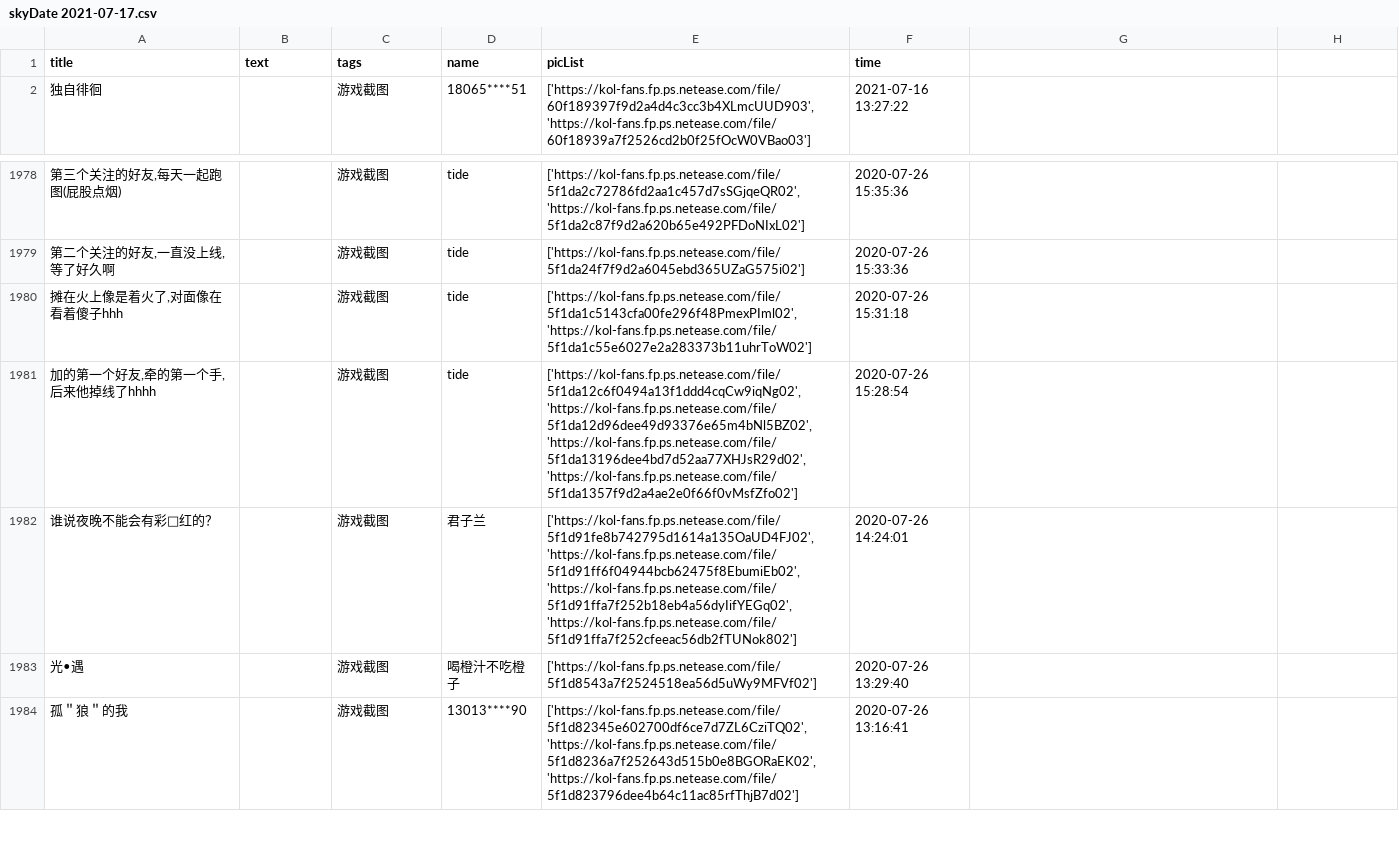
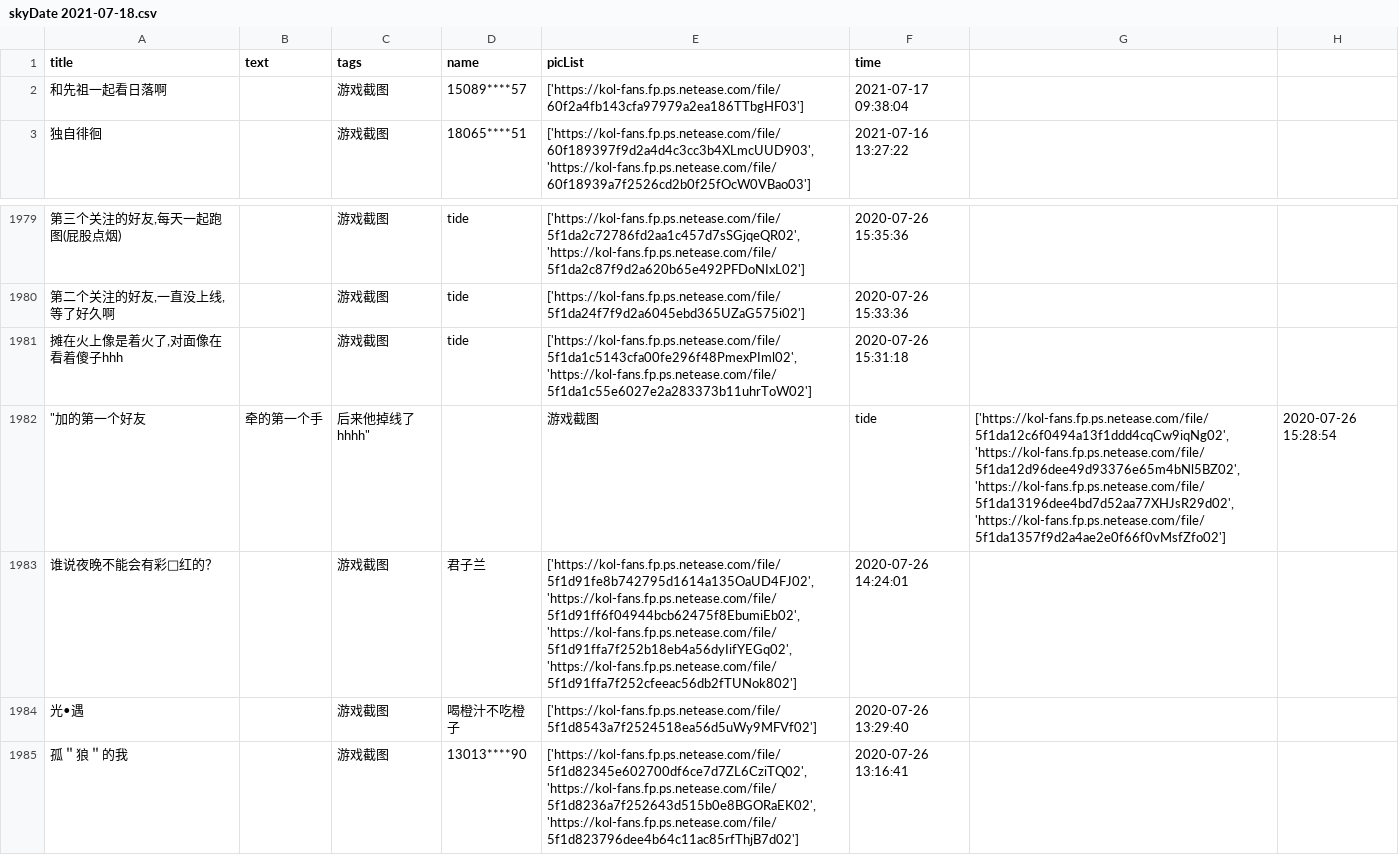
Before and after one commit to WhaleFell/skyData, a CSV file: skyDate 2021-07-18.csv (was skyDate 2021-07-17.csv), drawn as a sheet; only a part is shown, gaps mark what is left out; removed rows and columns are numbered as before the commit, all else as after; the diff names each change by its address in the sheet, - before the commit and + after, or states it on an @@ line.

```diff
--- a/skyDate 2021-07-17.csv
+++ b/skyDate 2021-07-18.csv
+row 2: 和先祖一起看日落啊 |  | 游戏截图 | 15089****57 | ['https://kol-fans.fp.ps.netease.com/file/60f2a4fb143cfa97979a2ea186TTbgHF03'] | 2021-07-17 09:38:04
-row 1981: 加的第一个好友,牵的第一个手,后来他掉线了hhhh |  | 游戏截图 | tide | ['https://kol-fans.fp.ps.netease.com/file/5f1da12c6f0494a13f1ddd4cqCw9iqNg02', 'https://kol-fans.fp.ps.netease.com/file/5f1da12d96dee49d93376e65m4bNl5BZ02', 'https://kol-fans.fp.ps.netease.com/file/5f1da13196dee4bd7d52aa77XHJsR29d02', 'https://kol-fans.fp.ps.netease.com/file/5f1da1357f9d2a4ae2e0f66f0vMsfZfo02'] | 2020-07-26 15:28:54
+row 1982: "加的第一个好友 | 牵的第一个手 | 后来他掉线了hhhh" |  | 游戏截图 | tide | ['https://kol-fans.fp.ps.netease.com/file/5f1da12c6f0494a13f1ddd4cqCw9iqNg02', 'https://kol-fans.fp.ps.netease.com/file/5f1da12d96dee49d93376e65m4bNl5BZ02', 'https://kol-fans.fp.ps.netease.com/file/5f1da13196dee4bd7d52aa77XHJsR29d02', 'https://kol-fans.fp.ps.netease.com/file/5f1da1357f9d2a4ae2e0f66f0vMsfZfo02'] | 2020-07-26 15:28:54
```
Also changed, not shown: 1 other file.
